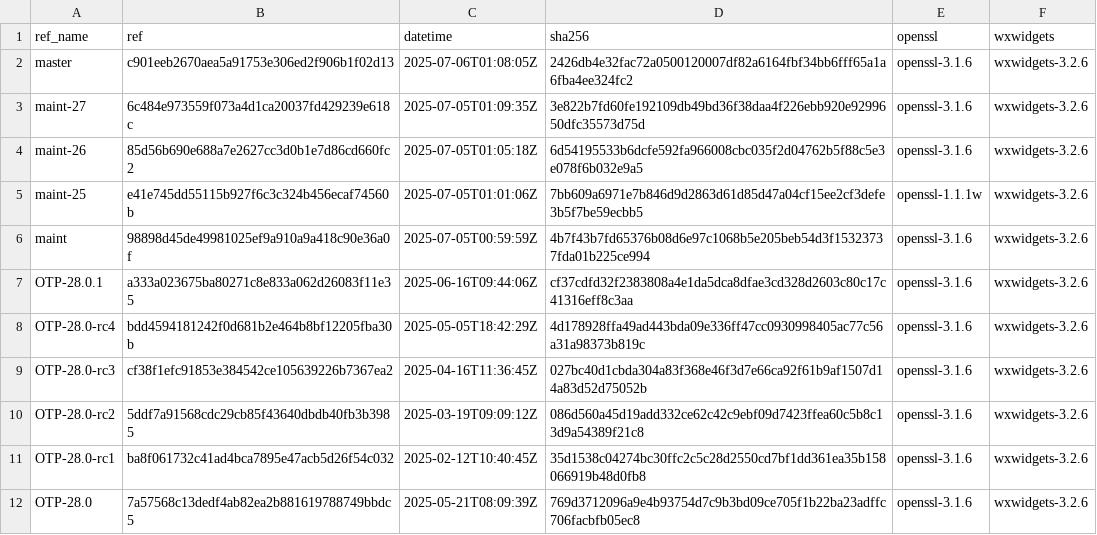
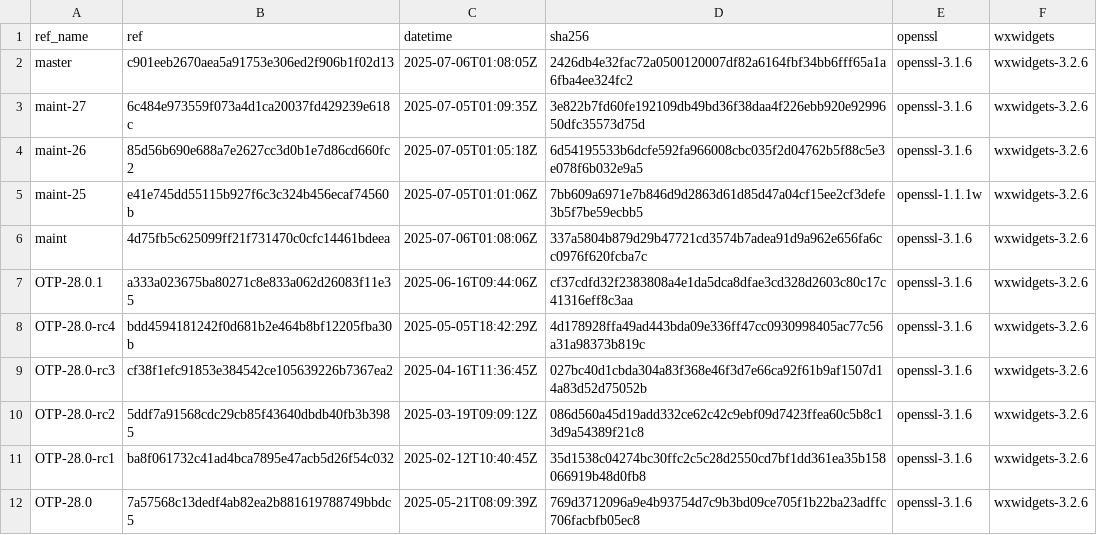
Before and after one commit to paulo-ferraz-oliveira/otp_builds, a CSV file: builds/aarch64-apple-darwin.csv, drawn as a sheet; only a part is shown.

```diff
--- a/builds/aarch64-apple-darwin.csv
+++ b/builds/aarch64-apple-darwin.csv
@@ -5,3 +5,3 @@ maint-26,85d56b690e688a7e2627cc3d0b1e7d86cd660fc2,2025-07-05T01:05:18Z,6d5419553
 maint-25,e41e745dd55115b927f6c3c324b456ecaf74560b,2025-07-05T01:01:06Z,7bb609a6971e7b846d9d2863d61d85d47a04cf15ee2cf3defe3b5f7be59ecbb5,openssl-1.1.1w,wxwidgets-3.2.6
-maint,98898d45de49981025ef9a910a9a418c90e36a0f,2025-07-05T00:59:59Z,4b7f43b7fd65376b08d6e97c1068b5e205beb54d3f15323737fda01b225ce994,openssl-3.1.6,wxwidgets-3.2.6
+maint,4d75fb5c625099ff21f731470c0cfc14461bdeea,2025-07-06T01:08:06Z,337a5804b879d29b47721cd3574b7adea91d9a962e656fa6cc0976f620fcba7c,openssl-3.1.6,wxwidgets-3.2.6
 OTP-28.0.1,a333a023675ba80271c8e833a062d26083f11e35,2025-06-16T09:44:06Z,cf37cdfd32f2383808a4e1da5dca8dfae3cd328d2603c80c17c41316eff8c3aa,openssl-3.1.6,wxwidgets-3.2.6
```
